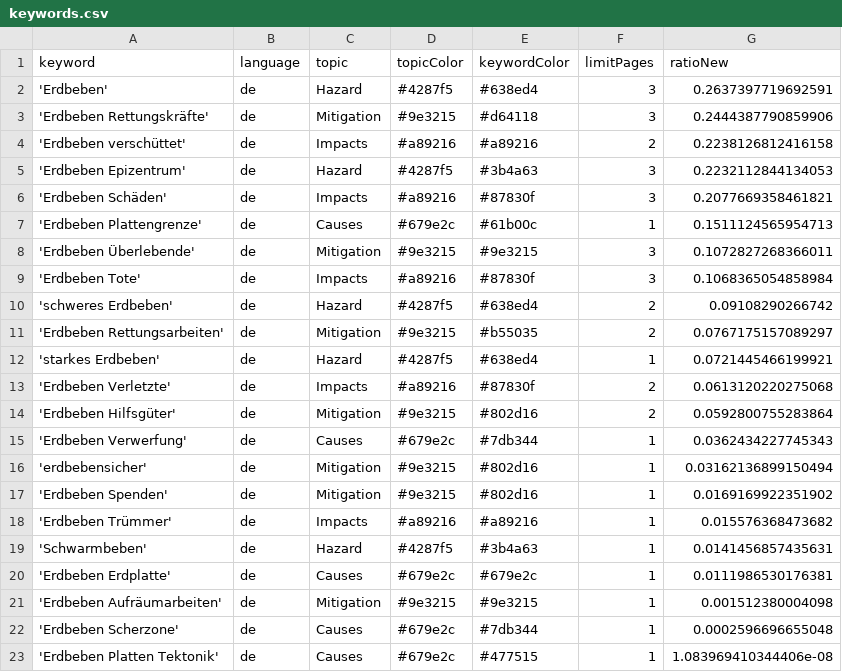
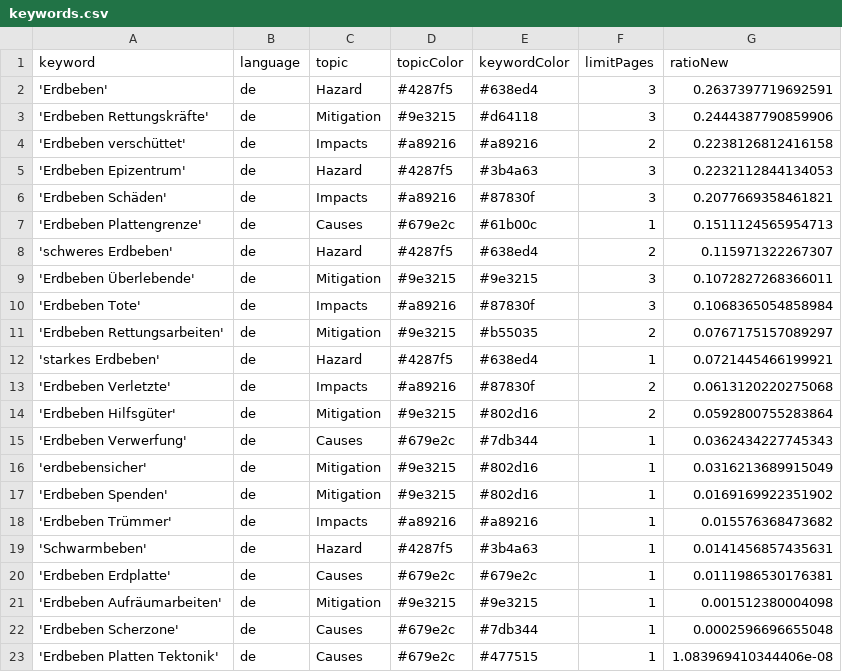
Before and after one commit to MarcoL95-news/earthquakeIsComing, a CSV file: keywords.csv, drawn as a sheet.

```diff
--- a/keywords.csv
+++ b/keywords.csv
@@ -7,5 +7,5 @@ keyword,language,topic,topicColor,keywordColor,limitPages,ratioNew
 'Erdbeben Plattengrenze',de,Causes,#679e2c,#61b00c,1,0.1511124565954713
+'schweres Erdbeben',de,Hazard,#4287f5,#638ed4,2,0.115971322267307
 'Erdbeben Überlebende',de,Mitigation,#9e3215,#9e3215,3,0.1072827268366011
 'Erdbeben Tote',de,Impacts,#a89216,#87830f,3,0.1068365054858984
-'schweres Erdbeben',de,Hazard,#4287f5,#638ed4,2,0.09108290266742
 'Erdbeben Rettungsarbeiten',de,Mitigation,#9e3215,#b55035,2,0.0767175157089297
@@ -15,3 +15,3 @@ keyword,language,topic,topicColor,keywordColor,limitPages,ratioNew
 'Erdbeben Verwerfung',de,Causes,#679e2c,#7db344,1,0.0362434227745343
-'erdbebensicher',de,Mitigation,#9e3215,#802d16,1,0.03162136899150494
+'erdbebensicher',de,Mitigation,#9e3215,#802d16,1,0.0316213689915049
 'Erdbeben Spenden',de,Mitigation,#9e3215,#802d16,1,0.0169169922351902
```
Also changed, not shown: csv/news_2026_06.csv, 1 other file.
